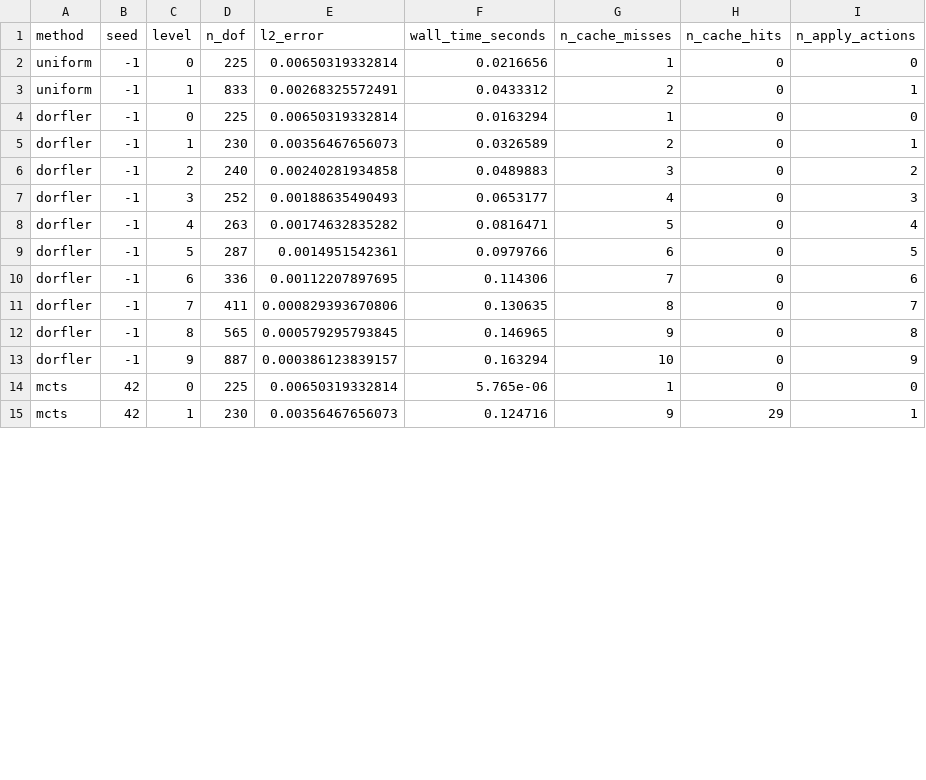
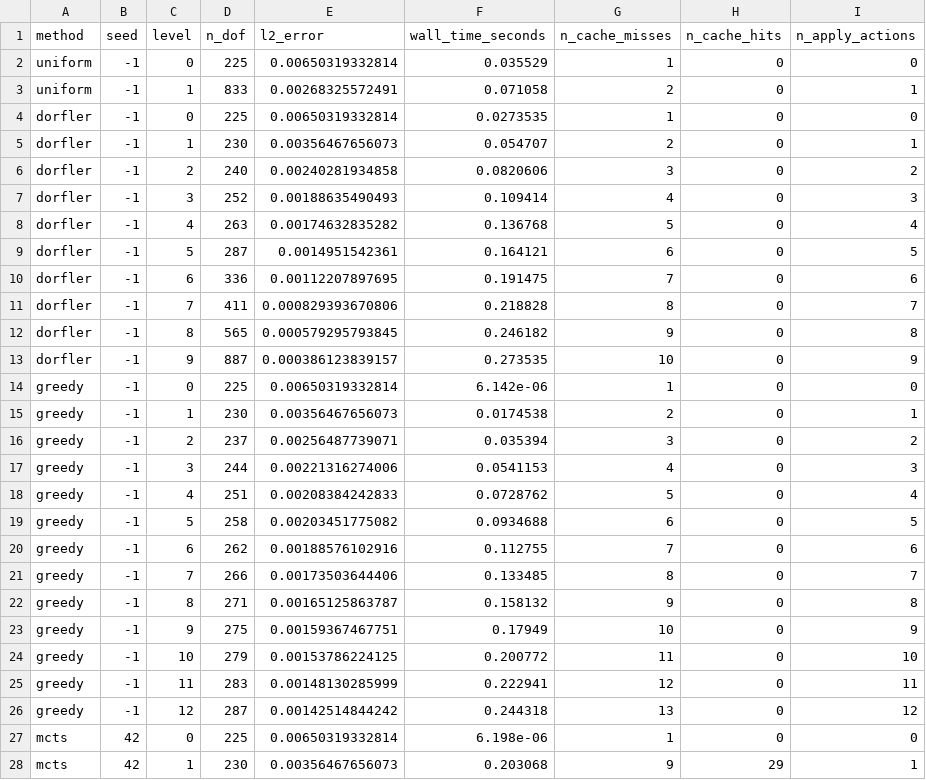
Before and after one commit to ianshank/AlphaGalerkin, a CSV file: results/mcts_classical_amr_arena.csv, drawn as a sheet; only a part is shown; the diff covers the shown part only.

```diff
--- a/results/mcts_classical_amr_arena.csv
+++ b/results/mcts_classical_amr_arena.csv
@@ -1,15 +1,28 @@
 method,seed,level,n_dof,l2_error,wall_time_seconds,n_cache_misses,n_cache_hits,n_apply_actions
-uniform,-1,0,225,0.00650319332814,0.0216656,1,0,0
-uniform,-1,1,833,0.00268325572491,0.0433312,2,0,1
-dorfler,-1,0,225,0.00650319332814,0.0163294,1,0,0
-dorfler,-1,1,230,0.00356467656073,0.0326589,2,0,1
-dorfler,-1,2,240,0.00240281934858,0.0489883,3,0,2
-dorfler,-1,3,252,0.00188635490493,0.0653177,4,0,3
-dorfler,-1,4,263,0.00174632835282,0.0816471,5,0,4
-dorfler,-1,5,287,0.0014951542361,0.0979766,6,0,5
-dorfler,-1,6,336,0.00112207897695,0.114306,7,0,6
-dorfler,-1,7,411,0.000829393670806,0.130635,8,0,7
-dorfler,-1,8,565,0.000579295793845,0.146965,9,0,8
-dorfler,-1,9,887,0.000386123839157,0.163294,10,0,9
-mcts,42,0,225,0.00650319332814,5.765e-06,1,0,0
-mcts,42,1,230,0.00356467656073,0.124716,9,29,1
+uniform,-1,0,225,0.00650319332814,0.035529,1,0,0
+uniform,-1,1,833,0.00268325572491,0.071058,2,0,1
+dorfler,-1,0,225,0.00650319332814,0.0273535,1,0,0
+dorfler,-1,1,230,0.00356467656073,0.054707,2,0,1
+dorfler,-1,2,240,0.00240281934858,0.0820606,3,0,2
+dorfler,-1,3,252,0.00188635490493,0.109414,4,0,3
+dorfler,-1,4,263,0.00174632835282,0.136768,5,0,4
+dorfler,-1,5,287,0.0014951542361,0.164121,6,0,5
+dorfler,-1,6,336,0.00112207897695,0.191475,7,0,6
+dorfler,-1,7,411,0.000829393670806,0.218828,8,0,7
+dorfler,-1,8,565,0.000579295793845,0.246182,9,0,8
+dorfler,-1,9,887,0.000386123839157,0.273535,10,0,9
+greedy,-1,0,225,0.00650319332814,6.142e-06,1,0,0
+greedy,-1,1,230,0.00356467656073,0.0174538,2,0,1
+greedy,-1,2,237,0.00256487739071,0.035394,3,0,2
+greedy,-1,3,244,0.00221316274006,0.0541153,4,0,3
+greedy,-1,4,251,0.00208384242833,0.0728762,5,0,4
+greedy,-1,5,258,0.00203451775082,0.0934688,6,0,5
+greedy,-1,6,262,0.00188576102916,0.112755,7,0,6
+greedy,-1,7,266,0.00173503644406,0.133485,8,0,7
+greedy,-1,8,271,0.00165125863787,0.158132,9,0,8
+greedy,-1,9,275,0.00159367467751,0.17949,10,0,9
+greedy,-1,10,279,0.00153786224125,0.200772,11,0,10
+greedy,-1,11,283,0.00148130285999,0.222941,12,0,11
+greedy,-1,12,287,0.00142514844242,0.244318,13,0,12
+mcts,42,0,225,0.00650319332814,6.198e-06,1,0,0
+mcts,42,1,230,0.00356467656073,0.203068,9,29,1
```
Also changed, not shown: 37 edited cells elsewhere in this file, 3 other files.
